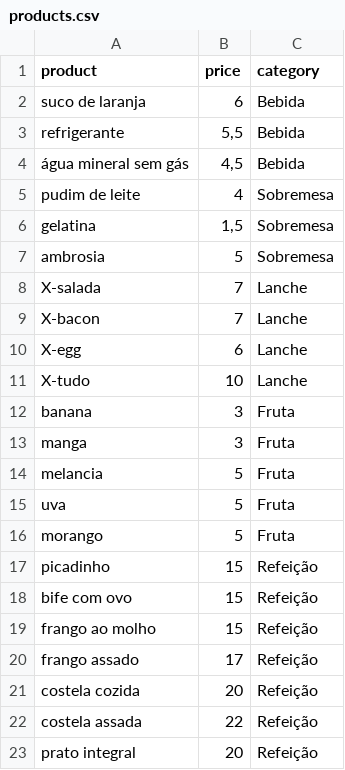
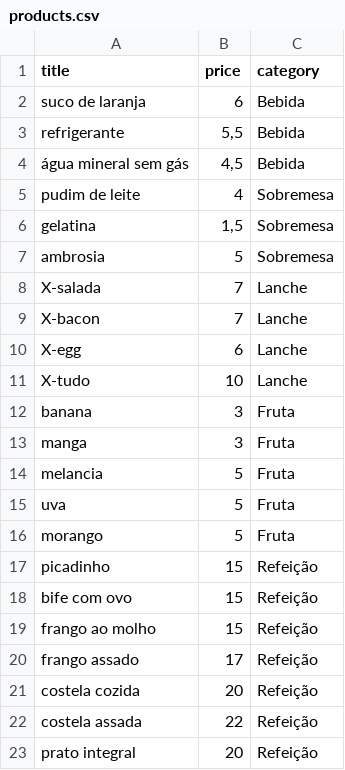
Before and after one commit to rg3915/django-chartjs, a CSV file: fix/products.csv, drawn as a sheet.

Commit message:
title in csv

```diff
--- a/fix/products.csv
+++ b/fix/products.csv
@@ -1,2 +1,2 @@
-product,price,category
+title,price,category
 suco de laranja,6,Bebida
```
